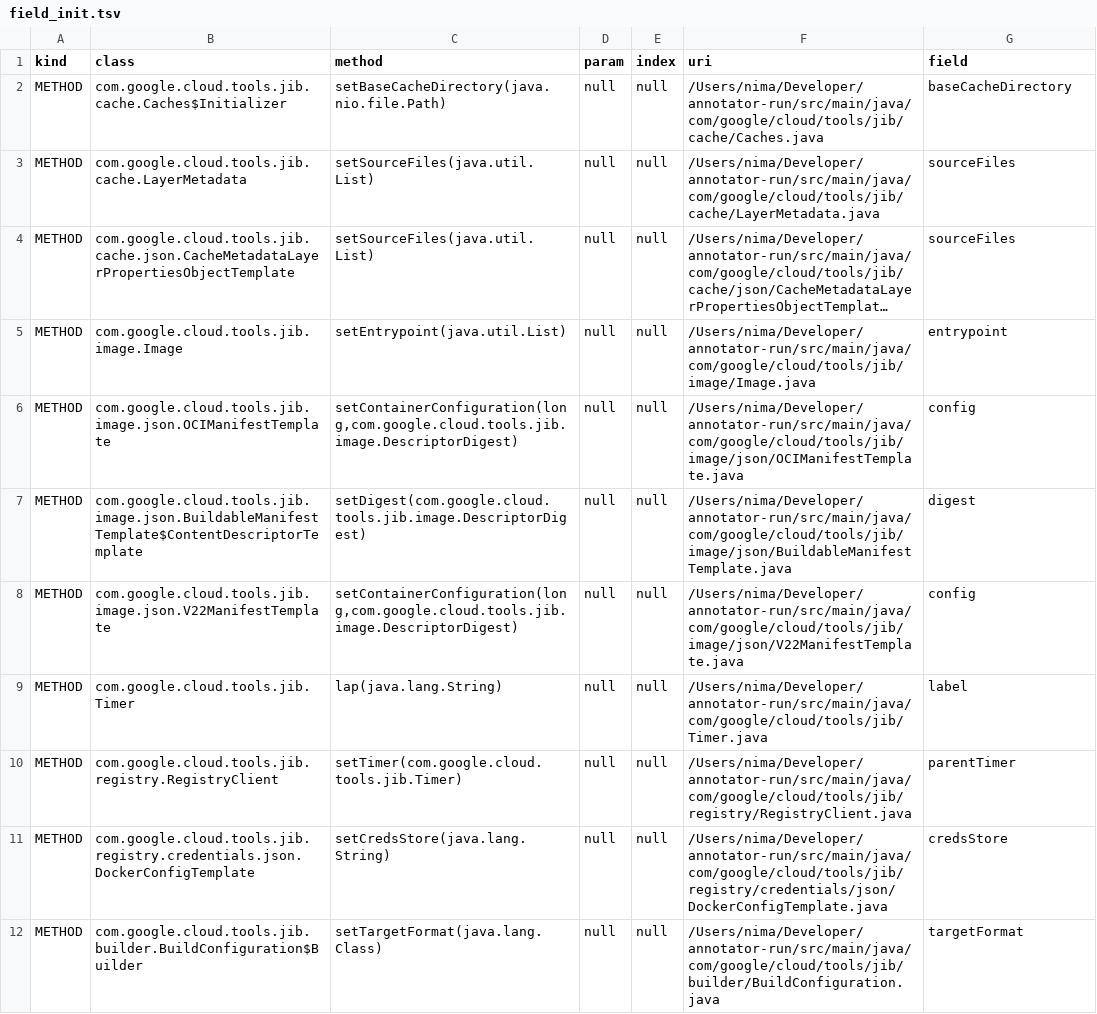
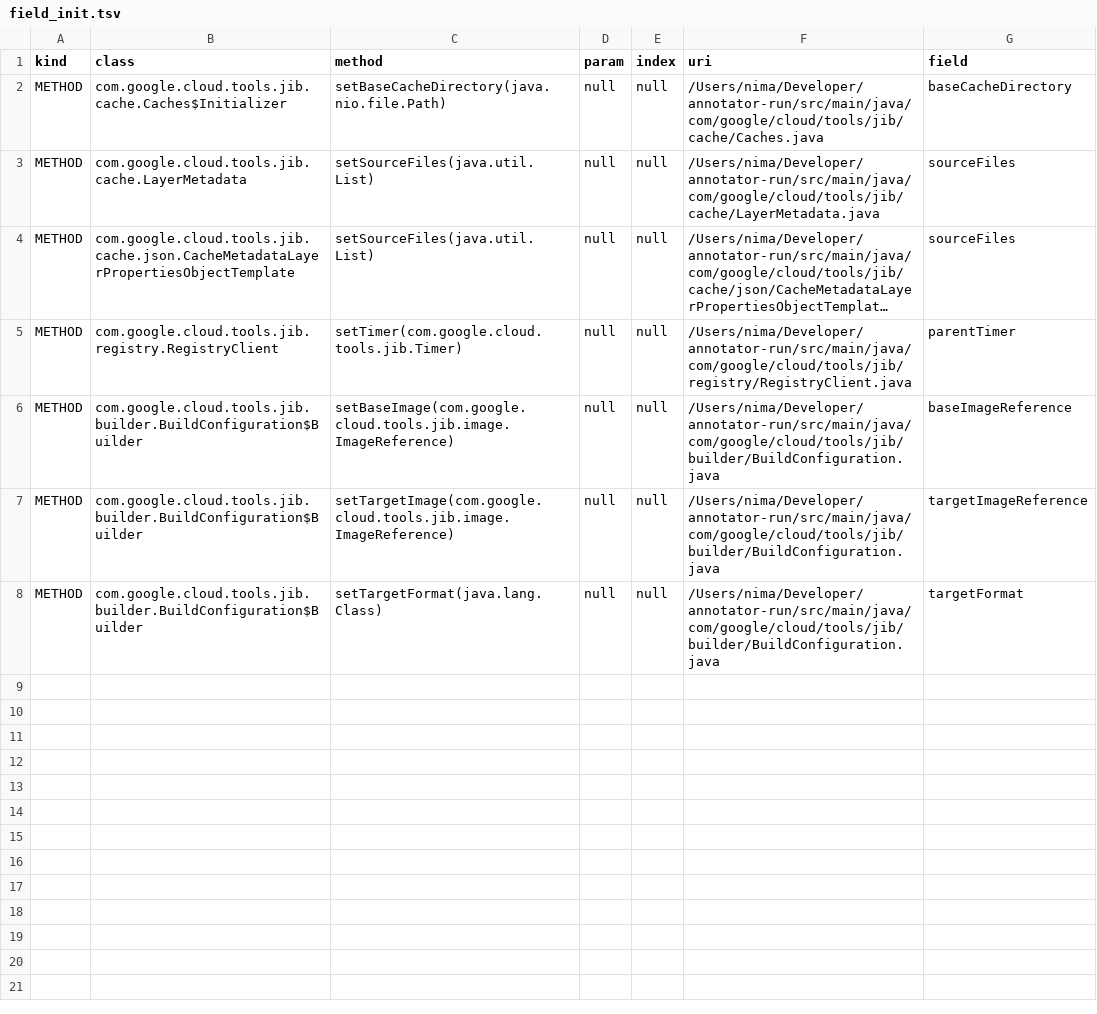
Before and after one commit to nimakarimipour/annotator-run, a TSV file: annotator-out/0/field_init.tsv, drawn as a sheet; long unchanged cells end in …; removed rows and columns are numbered as before the commit, all else as after; the diff names each change by its address in the sheet, - before the commit and + after, or states it on an @@ line.

```diff
--- a/annotator-out/0/field_init.tsv
+++ b/annotator-out/0/field_init.tsv
-row 5: METHOD | com.google.cloud.tools.jib.image.Image | setEntrypoint(java.util.List) | null | null | /Users/nima/Developer/annotator-run/src/main/java/com/google/cloud/tools/jib/image/Image.java | entrypoint
-row 6: METHOD | com.google.cloud.tools.jib.image.json.OCIManifestTemplate | setContainerConfiguration(long,com.google.cloud.tools.jib.image.DescriptorDigest) | null | null | /Users/nima/Developer/annotator-run/src/main/java/com/google/cloud/tools/jib/image/json/OCIManifestTemplate.java | config
-row 7: METHOD | com.google.cloud.tools.jib.image.json.BuildableManifestTemplate$ContentDescriptorTemplate | setDigest(com.google.cloud.tools.jib.image.DescriptorDigest) | null | null | /Users/nima/Developer/annotator-run/src/main/java/com/google/cloud/tools/jib/image/json/BuildableManifestTemplate.java | digest
-row 8: METHOD | com.google.cloud.tools.jib.image.json.V22ManifestTemplate | setContainerConfiguration(long,com.google.cloud.tools.jib.image.DescriptorDigest) | null | null | /Users/nima/Developer/annotator-run/src/main/java/com/google/cloud/tools/jib/image/json/V22ManifestTemplate.java | config
-row 9: METHOD | com.google.cloud.tools.jib.Timer | lap(java.lang.String) | null | null | /Users/nima/Developer/annotator-run/src/main/java/com/google/cloud/tools/jib/Timer.java | label
+row 6: METHOD | com.google.cloud.tools.jib.builder.BuildConfiguration$Builder | setBaseImage(com.google.cloud.tools.jib.image.ImageReference) | null | null | /Users/nima/Developer/annotator-run/src/main/java/com/google/cloud/tools/jib/builder/BuildConfiguration.java | baseImageReference
-B7 (class): com.google.cloud.tools.jib.registry.credentials.json.DockerConfigTemplate
+B7 (class): com.google.cloud.tools.jib.builder.BuildConfiguration$Builder
-C7 (method): setCredsStore(java.lang.String)
+C7 (method): setTargetImage(com.google.cloud.tools.jib.image.ImageReference)
-F7 (uri): /Users/nima/Developer/annotator-run/src/main/java/com/google/cloud/tools/jib/registry/credentials/json/DockerConfigTemplate.java
+F7 (uri): /Users/nima/Developer/annotator-run/src/main/java/com/google/cloud/tools/jib/builder/BuildConfiguration.java
-G7 (field): credsStore
+G7 (field): targetImageReference
```
Also changed, not shown: annotator-out/0/method_records.tsv, 54 other files.
